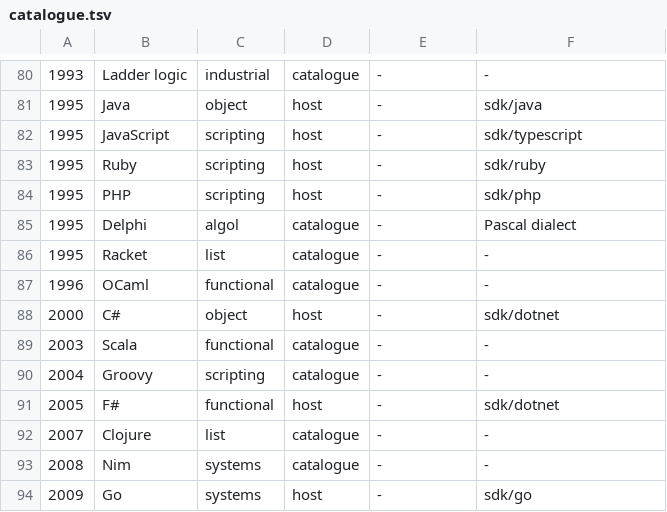
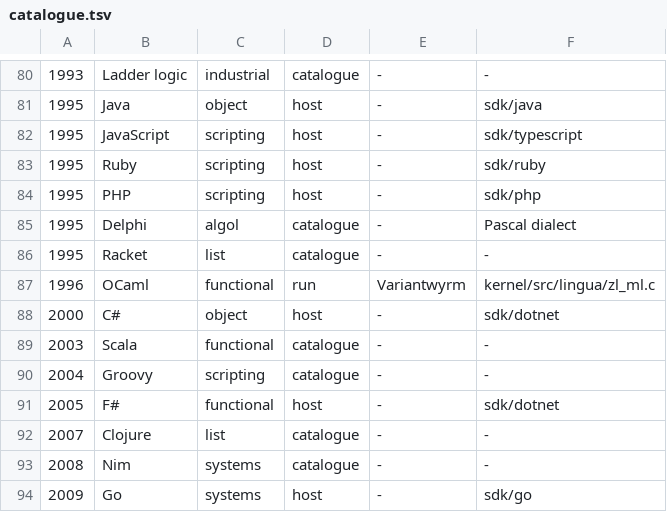
Before and after one commit to sykomiked/ZEDEC-XERO-VULPINE-V1.0.0, a TSV file: kernel/src/lingua/catalogue.tsv, drawn as a sheet; only a part is shown, gaps mark what is left out.

```diff
--- a/kernel/src/lingua/catalogue.tsv
+++ b/kernel/src/lingua/catalogue.tsv
@@ -86,3 +86,3 @@
 1995	Racket	list	catalogue	-	-
-1996	OCaml	functional	catalogue	-	-
+1996	OCaml	functional	run	Variantwyrm	kernel/src/lingua/zl_ml.c
 2000	C#	object	host	-	sdk/dotnet
```
Also changed, not shown: 14 other files.
